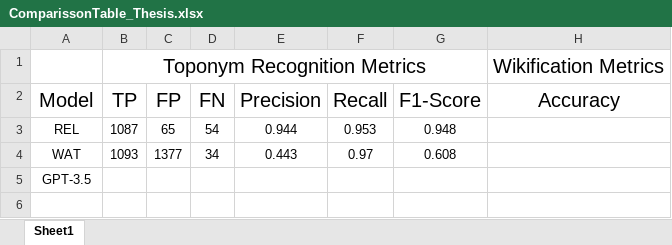
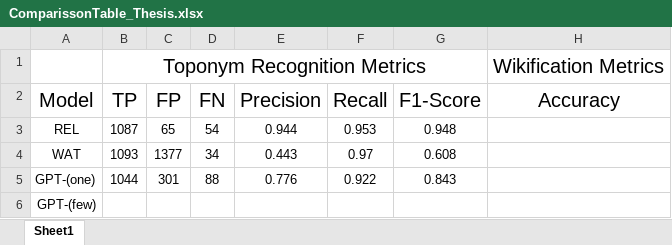
Before and after one commit to StratosKakalis/Thesis, an Excel workbook: ComparissonTable_Thesis.xlsx, sheet Sheet1, drawn as a sheet; values as stored, in another font and other column widths than the file's, no borders; addresses are those after the commit; the diff names each change by its address in the sheet, - before the commit and + after, or states it on an @@ line.

```diff
--- a/ComparissonTable_Thesis.xlsx (sheet Sheet1)
+++ b/ComparissonTable_Thesis.xlsx (sheet Sheet1)
+row 5: GPT-(one) | 1044 | 301 | 88 | 0.776 | 0.922 | 0.843
-A6 (Model): GPT-3.5
+A6 (Model): GPT-(few)
```
Also changed, not shown: 4 other files.
